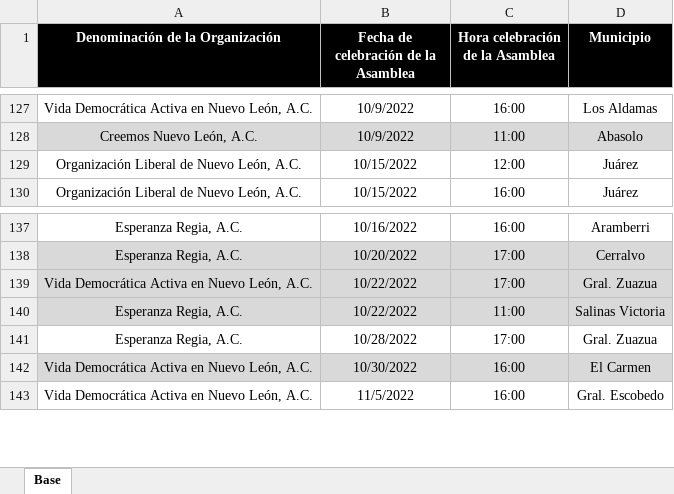
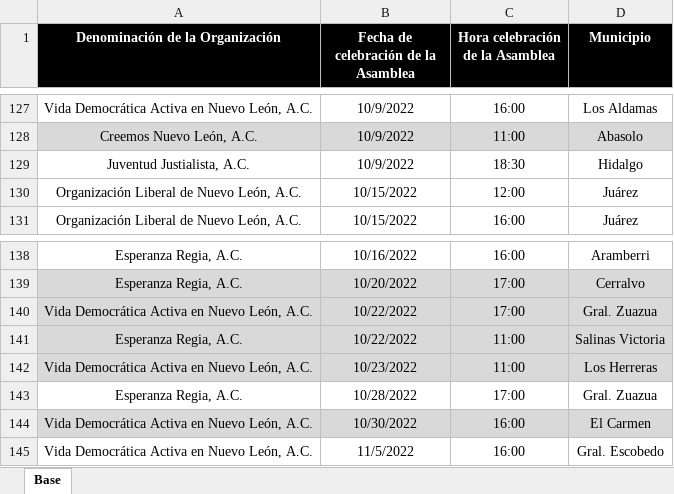
Before and after one commit to RitoCruz12/CalendarioDeAsambleas, an Excel workbook: Calendario de asambleas.xlsx, sheet Base, drawn as a sheet; only a part is shown, gaps mark what is left out; values as stored, in another font and other column widths than the file's, no borders; conditional formats not drawn; the diff names each change by its address in the sheet, - before the commit and + after, or states it on an @@ line.

Commit message:
assembly update 47

```diff
--- a/Calendario de asambleas.xlsx (sheet Base)
+++ b/Calendario de asambleas.xlsx (sheet Base)
+row 129: Juventud Justialista, A.C. | 10/9/2022 | 18:30 | Hidalgo
+row 142: Vida Democrática Activa en Nuevo León, A.C. | 10/23/2022 | 11:00 | Los Herreras
```
